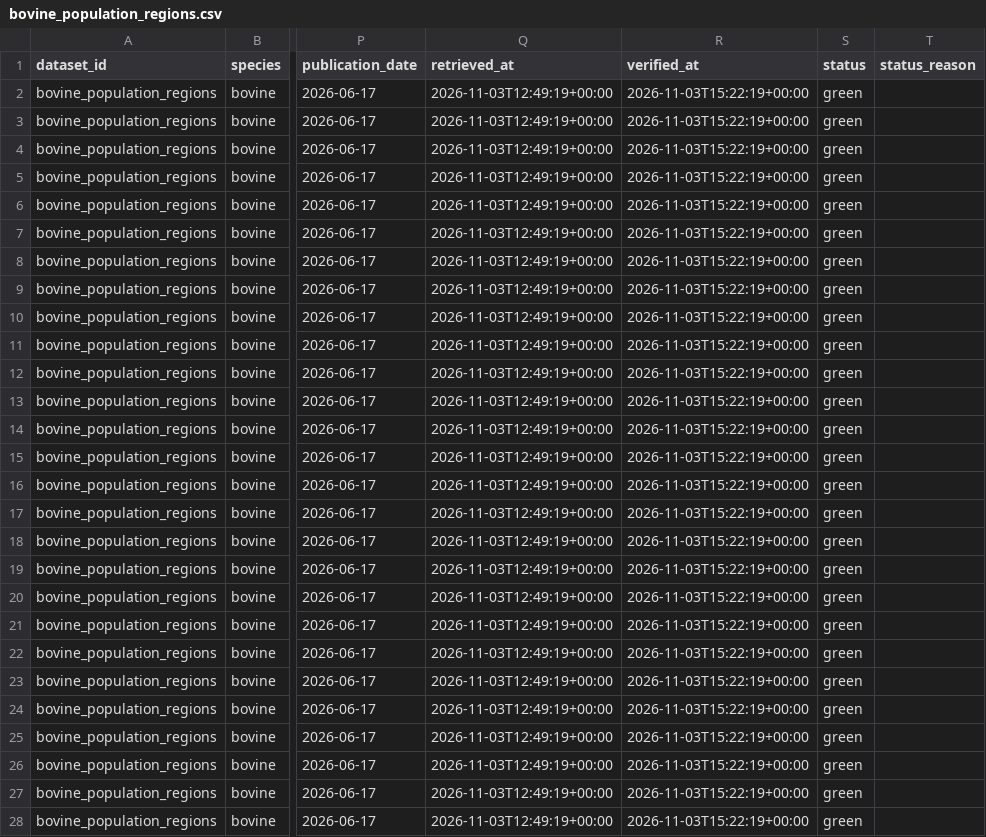
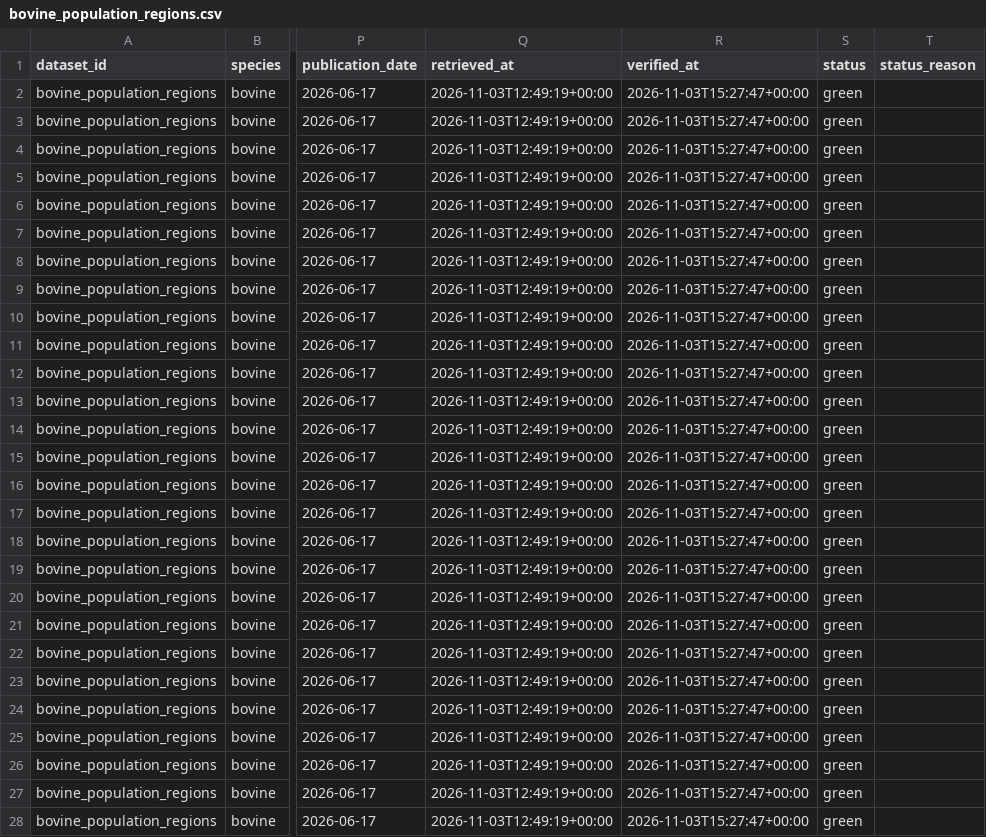
Before and after one commit to Ruirodsantos/bovino-pt, a CSV file: data/validated/bovine_population_regions.csv, drawn as a sheet; only a part is shown, gaps mark what is left out; the diff covers the shown part only; the diff names each change by its address in the sheet, - before the commit and + after, or states it on an @@ line.

```diff
--- a/data/validated/bovine_population_regions.csv
+++ b/data/validated/bovine_population_regions.csv
-R2:R28 (verified_at): 2026-11-03T15:22:19+00:00
+R2:R28 (verified_at): 2026-11-03T15:27:47+00:00
```
Also changed, not shown: 73 edited cells elsewhere in this file, data/validated/bovine_population.csv, data/validated/bovine_slaughter_heads_monthly.csv, 7 other files.
